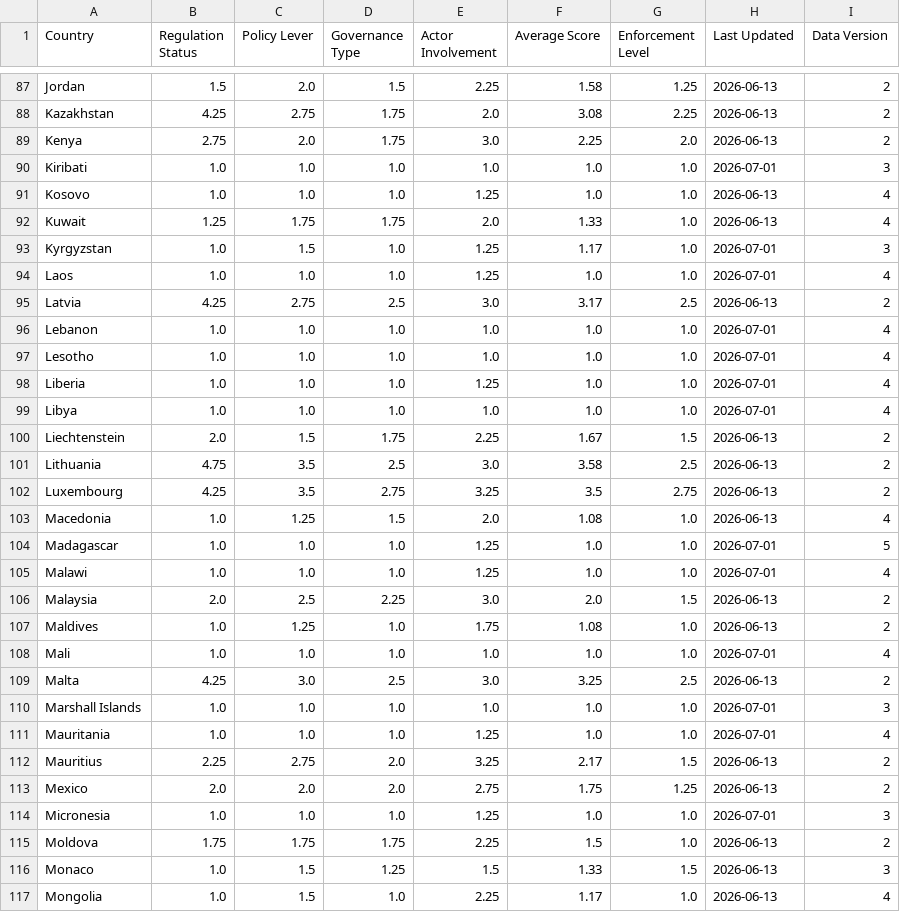
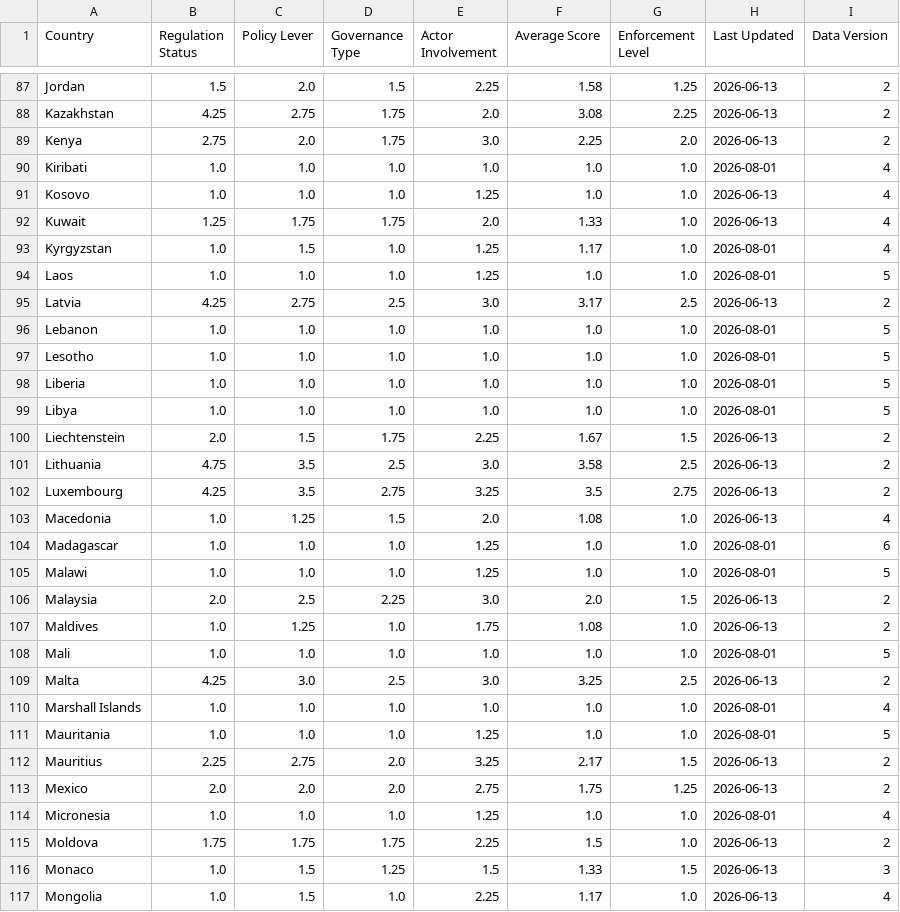
Before and after one commit to riadeane/airegulationmap, a CSV file: public/scores.csv, drawn as a sheet; only a part is shown, gaps mark what is left out; the diff covers the shown part only.

```diff
--- a/public/scores.csv
+++ b/public/scores.csv
@@ -89,12 +89,12 @@ Kazakhstan,4.25,2.75,1.75,2.0,3.08,2.25,2026-06-13,2
 Kenya,2.75,2.0,1.75,3.0,2.25,2.0,2026-06-13,2
-Kiribati,1.0,1.0,1.0,1.0,1.0,1.0,2026-07-01,3
+Kiribati,1.0,1.0,1.0,1.0,1.0,1.0,2026-08-01,4
 Kosovo,1.0,1.0,1.0,1.25,1.0,1.0,2026-06-13,4
 Kuwait,1.25,1.75,1.75,2.0,1.33,1.0,2026-06-13,4
-Kyrgyzstan,1.0,1.5,1.0,1.25,1.17,1.0,2026-07-01,3
-Laos,1.0,1.0,1.0,1.25,1.0,1.0,2026-07-01,4
+Kyrgyzstan,1.0,1.5,1.0,1.25,1.17,1.0,2026-08-01,4
+Laos,1.0,1.0,1.0,1.25,1.0,1.0,2026-08-01,5
 Latvia,4.25,2.75,2.5,3.0,3.17,2.5,2026-06-13,2
-Lebanon,1.0,1.0,1.0,1.0,1.0,1.0,2026-07-01,4
-Lesotho,1.0,1.0,1.0,1.0,1.0,1.0,2026-07-01,4
-Liberia,1.0,1.0,1.0,1.25,1.0,1.0,2026-07-01,4
-Libya,1.0,1.0,1.0,1.0,1.0,1.0,2026-07-01,4
+Lebanon,1.0,1.0,1.0,1.0,1.0,1.0,2026-08-01,5
+Lesotho,1.0,1.0,1.0,1.0,1.0,1.0,2026-08-01,5
+Liberia,1.0,1.0,1.0,1.0,1.0,1.0,2026-08-01,5
+Libya,1.0,1.0,1.0,1.0,1.0,1.0,2026-08-01,5
 Liechtenstein,2.0,1.5,1.75,2.25,1.67,1.5,2026-06-13,2
@@ -103,13 +103,13 @@ Luxembourg,4.25,3.5,2.75,3.25,3.5,2.75,2026-06-13,2
 Macedonia,1.0,1.25,1.5,2.0,1.08,1.0,2026-06-13,4
-Madagascar,1.0,1.0,1.0,1.25,1.0,1.0,2026-07-01,5
-Malawi,1.0,1.0,1.0,1.25,1.0,1.0,2026-07-01,4
+Madagascar,1.0,1.0,1.0,1.25,1.0,1.0,2026-08-01,6
+Malawi,1.0,1.0,1.0,1.25,1.0,1.0,2026-08-01,5
 Malaysia,2.0,2.5,2.25,3.0,2.0,1.5,2026-06-13,2
 Maldives,1.0,1.25,1.0,1.75,1.08,1.0,2026-06-13,2
-Mali,1.0,1.0,1.0,1.0,1.0,1.0,2026-07-01,4
+Mali,1.0,1.0,1.0,1.0,1.0,1.0,2026-08-01,5
 Malta,4.25,3.0,2.5,3.0,3.25,2.5,2026-06-13,2
-Marshall Islands,1.0,1.0,1.0,1.0,1.0,1.0,2026-07-01,3
-Mauritania,1.0,1.0,1.0,1.25,1.0,1.0,2026-07-01,4
+Marshall Islands,1.0,1.0,1.0,1.0,1.0,1.0,2026-08-01,4
+Mauritania,1.0,1.0,1.0,1.25,1.0,1.0,2026-08-01,5
 Mauritius,2.25,2.75,2.0,3.25,2.17,1.5,2026-06-13,2
 Mexico,2.0,2.0,2.0,2.75,1.75,1.25,2026-06-13,2
-Micronesia,1.0,1.0,1.0,1.25,1.0,1.0,2026-07-01,3
+Micronesia,1.0,1.0,1.0,1.25,1.0,1.0,2026-08-01,4
 Moldova,1.75,1.75,1.75,2.25,1.5,1.0,2026-06-13,2
```
Also changed, not shown: 110 edited cells elsewhere in this file, public/regulation_data.csv, 2 other files.
